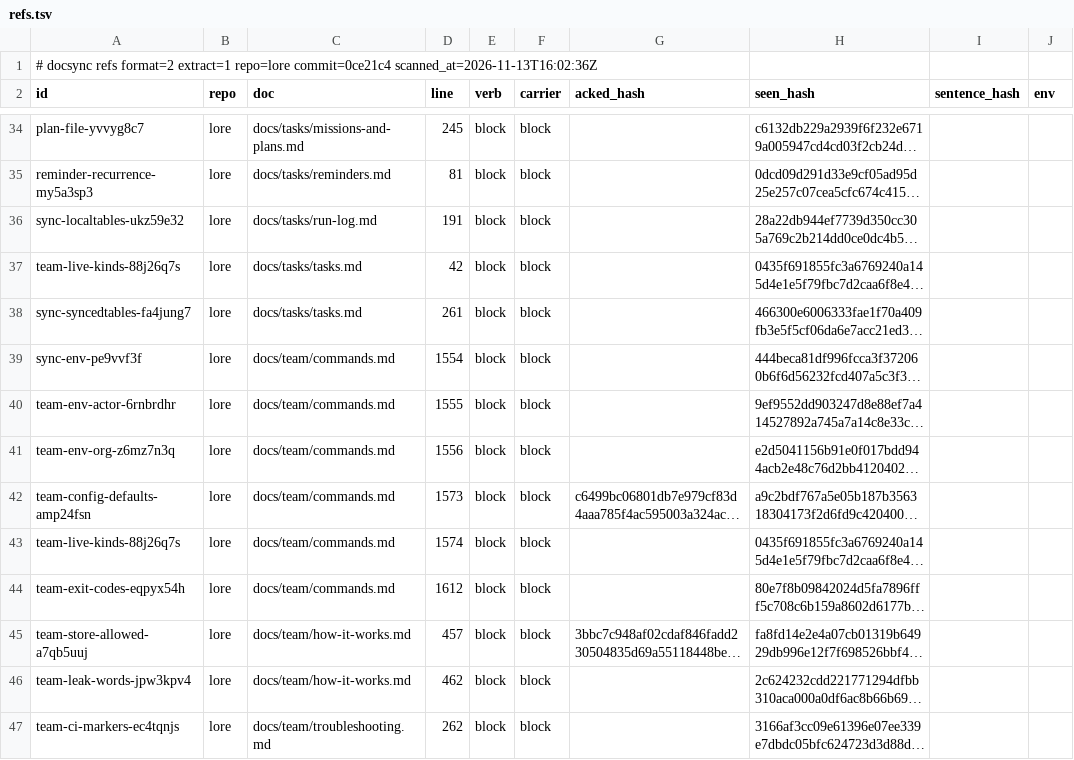
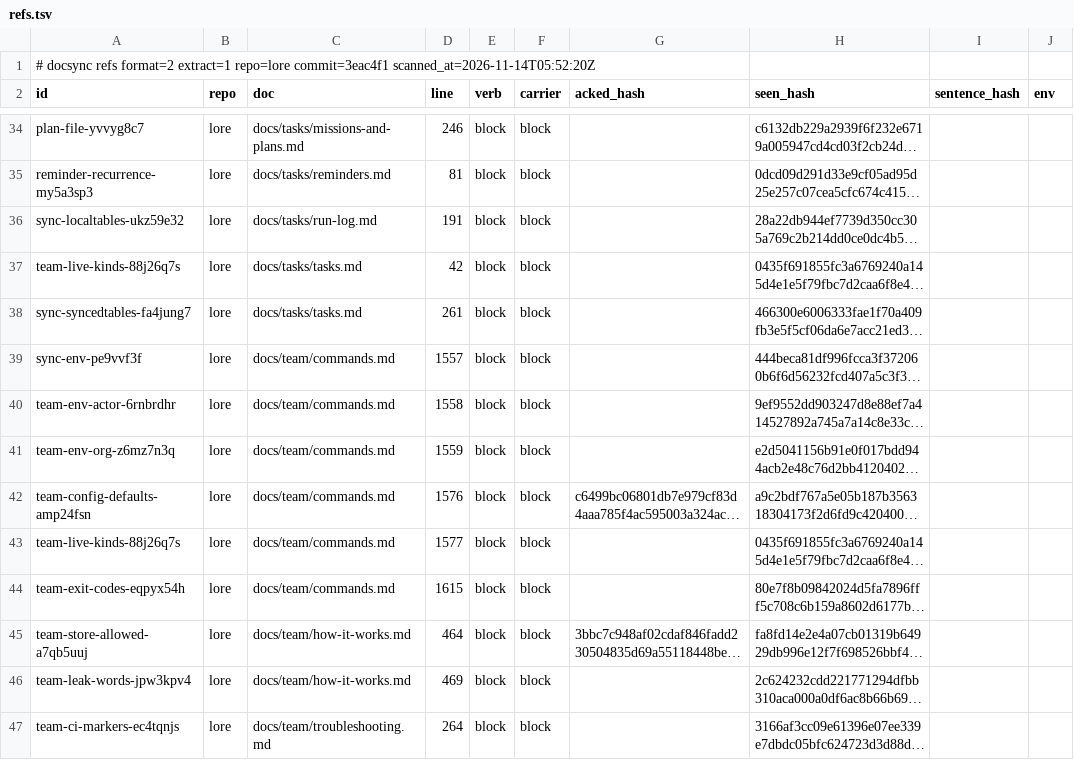
Before and after one commit to thesatellite-ai/lore, a TSV file: .ds/refs.tsv, drawn as a sheet; only a part is shown, gaps mark what is left out; long unchanged cells end in …; the diff covers the shown part only; the diff names each change by its address in the sheet, - before the commit and + after, or states it on an @@ line.

```diff
--- a/.ds/refs.tsv
+++ b/.ds/refs.tsv
-A1 (id): …extract=1 repo=lore commit=0ce21c4 scanned_at=2026-11-13T16:02:36Z
+A1 (id): …extract=1 repo=lore commit=3eac4f1 scanned_at=2026-11-14T05:52:20Z
-D34 (line): 245
+D34 (line): 246
-D39 (line): 1554
+D39 (line): 1557
-D40 (line): 1555
+D40 (line): 1558
-D41 (line): 1556
+D41 (line): 1559
-D42 (line): 1573
+D42 (line): 1576
-D43 (line): 1574
+D43 (line): 1577
-D44 (line): 1612
+D44 (line): 1615
-D45 (line): 457
+D45 (line): 464
-D46 (line): 462
+D46 (line): 469
-D47 (line): 262
+D47 (line): 264
```
Also changed, not shown: 18 edited cells elsewhere in this file, .ds/acks.tsv, .ds/ledger.tsv, 25 other files.
